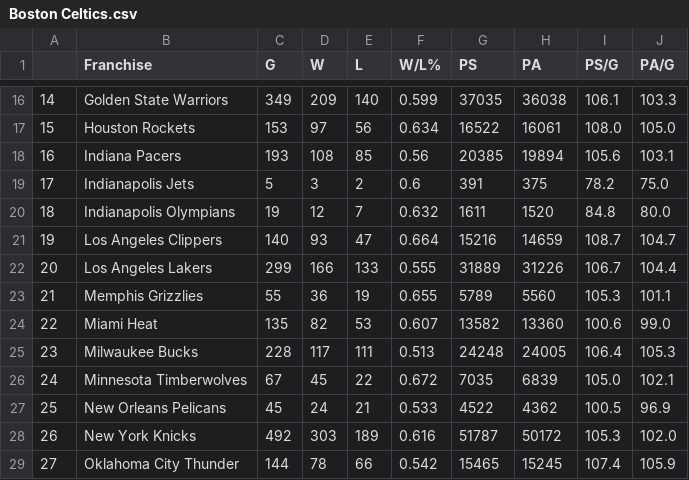
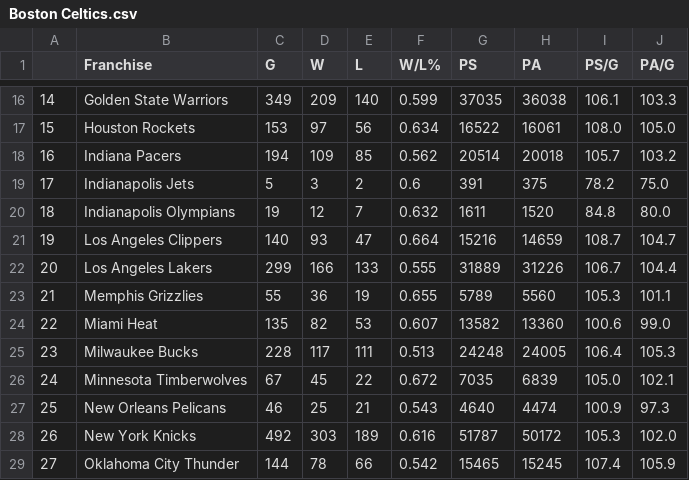
Before and after one commit to bwSimpkins/TheOppositions, a CSV file: data/Boston Celtics.csv, drawn as a sheet; only a part is shown, gaps mark what is left out.

Commit message:
upload for 2024-01-31

```diff
--- a/data/Boston Celtics.csv
+++ b/data/Boston Celtics.csv
@@ -17,3 +17,3 @@
 15,Houston Rockets,153,97,56,0.634,16522,16061,108.0,105.0
-16,Indiana Pacers,193,108,85,0.56,20385,19894,105.6,103.1
+16,Indiana Pacers,194,109,85,0.562,20514,20018,105.7,103.2
 17,Indianapolis Jets,5,3,2,0.6,391,375,78.2,75.0
@@ -26,3 +26,3 @@
 24,Minnesota Timberwolves,67,45,22,0.672,7035,6839,105.0,102.1
-25,New Orleans Pelicans,45,24,21,0.533,4522,4362,100.5,96.9
+25,New Orleans Pelicans,46,25,21,0.543,4640,4474,100.9,97.3
 26,New York Knicks,492,303,189,0.616,51787,50172,105.3,102.0
```
